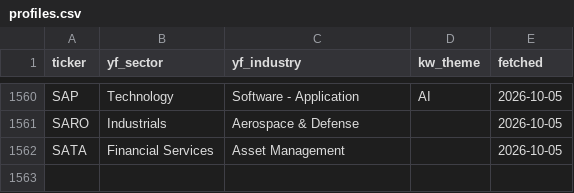
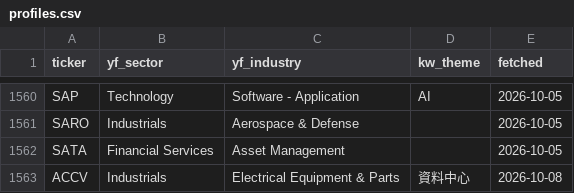
Before and after one commit to ChiChi0948/us-movers, a CSV file: data/profiles.csv, drawn as a sheet; only a part is shown, gaps mark what is left out.

```diff
--- a/data/profiles.csv
+++ b/data/profiles.csv
@@ -1562 +1562,2 @@ SARO,Industrials,Aerospace & Defense,,2026-10-05
 SATA,Financial Services,Asset Management,,2026-10-05
+ACCV,Industrials,Electrical Equipment & Parts,資料中心,2026-10-08
```
Also changed, not shown: data/universe.csv, 1 other file.
